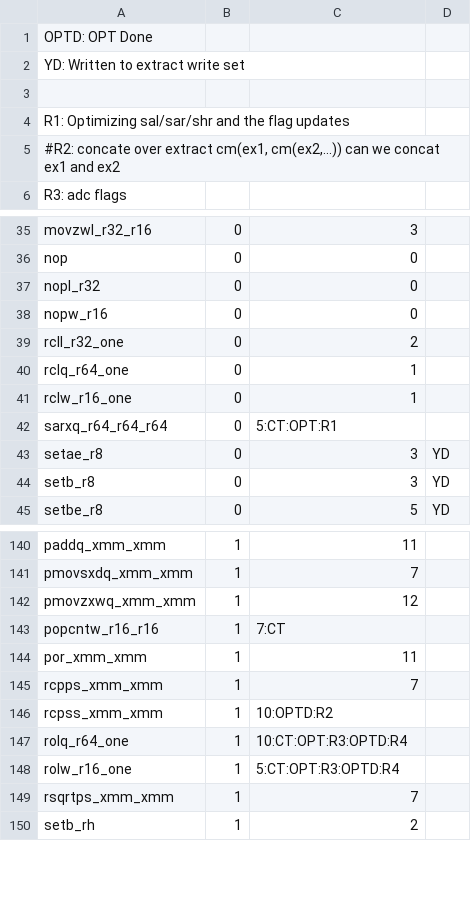
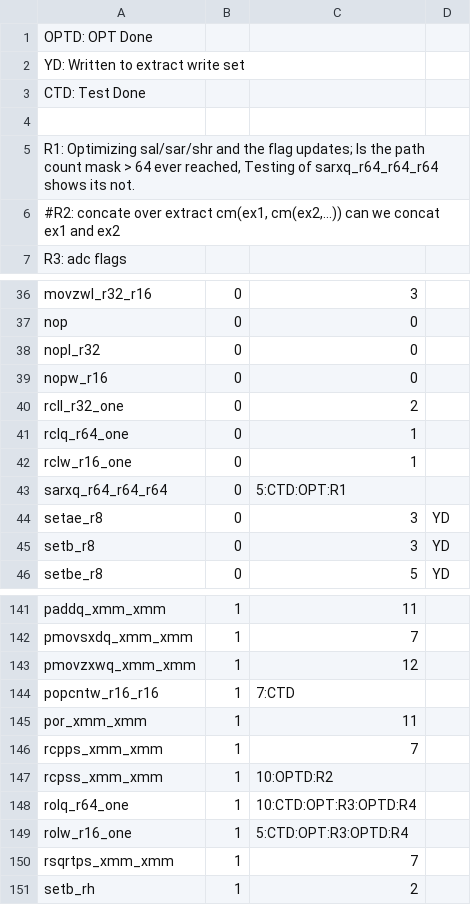
Before and after one commit to kframework/X86-64-semantics, a CSV file: x86-semantics/docs/relatedwork/strata/stratum_non_vector.csv, drawn as a sheet; only a part is shown, gaps mark what is left out.

Commit message:
testing instructions sarx rolq rolw INDIVIDUALLY ; This is possible because the rules for them does not have reference to any other instructions, not even pseudoinstr, so we can only compile the definition of rules of  sarx rolq rolw and test them invidually; its very fast

```diff
--- a/x86-semantics/docs/relatedwork/strata/stratum_non_vector.csv
+++ b/x86-semantics/docs/relatedwork/strata/stratum_non_vector.csv
@@ -2,4 +2,5 @@ OPTD: OPT Done
 YD: Written to extract write set
+CTD: Test Done
 
-R1: Optimizing sal/sar/shr and the flag updates
+R1: Optimizing sal/sar/shr and the flag updates; Is the path count mask > 64 ever reached, Testing of sarxq_r64_r64_r64 shows its not.
 #R2: concate over extract cm(ex1, cm(ex2,...)) can we concat ex1 and ex2
@@ -41,3 +42,3 @@ rclq_r64_one	0	1
 rclw_r16_one	0	1	
-sarxq_r64_r64_r64	0	5:CT:OPT:R1
+sarxq_r64_r64_r64	0	5:CTD:OPT:R1
 setae_r8	0	3	YD
@@ -142,3 +143,3 @@ pmovsxdq_xmm_xmm	1	7
 pmovzxwq_xmm_xmm	1	12	
-popcntw_r16_r16	1	7:CT	
+popcntw_r16_r16	1	7:CTD	
 por_xmm_xmm	1	11	
@@ -146,4 +147,4 @@ rcpps_xmm_xmm	1	7
 rcpss_xmm_xmm	1	10:OPTD:R2	
-rolq_r64_one	1	10:CT:OPT:R3:OPTD:R4	
-rolw_r16_one	1	5:CT:OPT:R3:OPTD:R4	
+rolq_r64_one	1	10:CTD:OPT:R3:OPTD:R4	
+rolw_r16_one	1	5:CTD:OPT:R3:OPTD:R4	
 rsqrtps_xmm_xmm	1	7	
```
Also changed, not shown: 11 other files.
